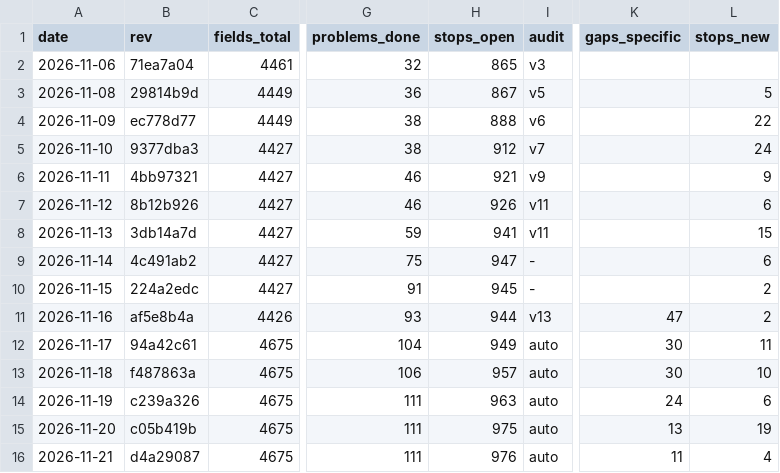
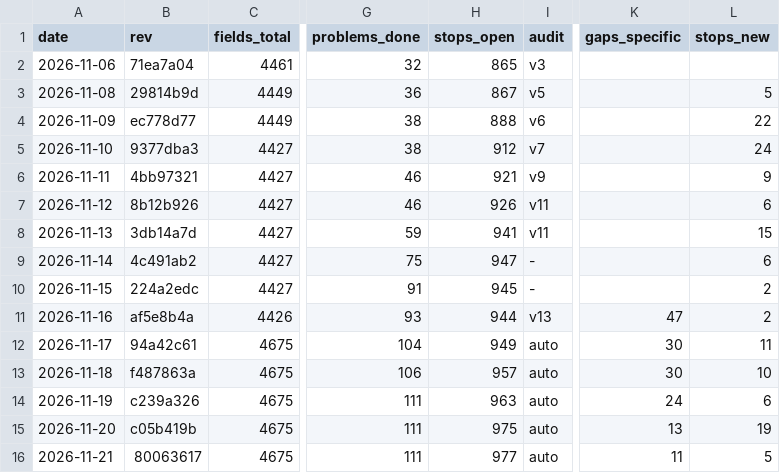
Before and after one commit to Bolebey/openbfme-godot, a TSV file: docs/ennorath/PROGRESS.tsv, drawn as a sheet; only a part is shown, gaps mark what is left out; the diff names each change by its address in the sheet, - before the commit and + after, or states it on an @@ line.

```diff
--- a/docs/ennorath/PROGRESS.tsv
+++ b/docs/ennorath/PROGRESS.tsv
-B16 (rev): d4a29087
+B16 (rev): 80063617
-H16 (stops_open): 976
+H16 (stops_open): 977
-L16 (stops_new): 4
+L16 (stops_new): 5
```
Also changed, not shown: 5 other files.
